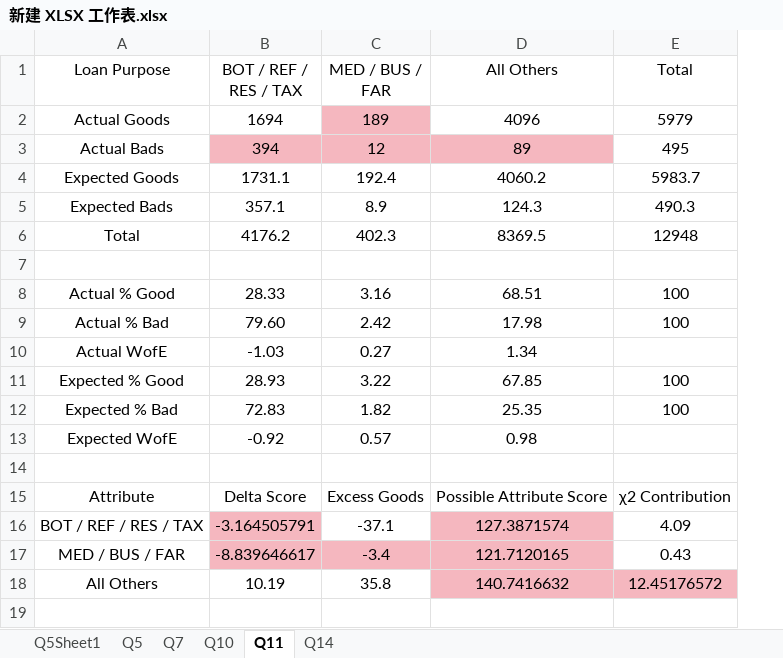
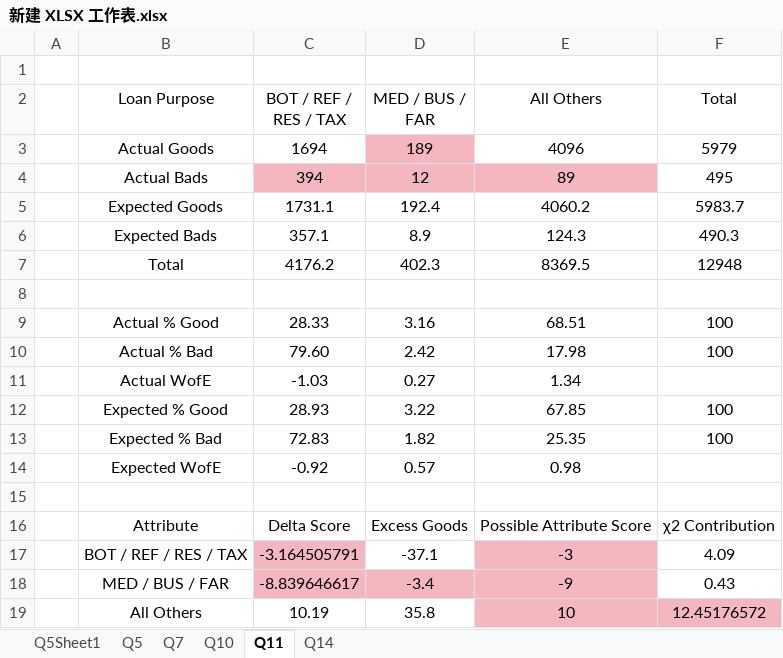
Before and after one commit to dlyrmb0/CreditScoring_Ass, an Excel workbook: 新建 XLSX 工作表.xlsx, sheet Q11, drawn as a sheet; values as stored, in another font and other column widths than the file's, no borders; addresses are those after the commit; the diff names each change by its address in the sheet, - before the commit and + after, or states it on an @@ line.

```diff
--- a/新建 XLSX 工作表.xlsx (sheet Q11)
+++ b/新建 XLSX 工作表.xlsx (sheet Q11)
+column A, empty
+row 1: (empty)
-E17 (All Others): 127.3871574
+E17 (All Others): -3
-E18 (All Others): 121.7120165
+E18 (All Others): -9
-E19 (All Others): 140.7416632
+E19 (All Others): 10
```
Also changed, not shown: sheet Q5, formulas that keep their value, 2 other files.
